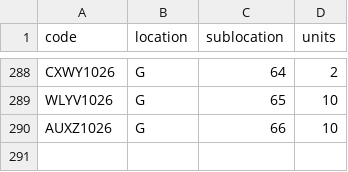
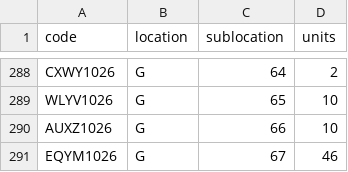
Before and after one commit to DeltaLabo/inventory, a CSV file: data/locations.csv, drawn as a sheet; only a part is shown, gaps mark what is left out; the diff names each change by its address in the sheet, - before the commit and + after, or states it on an @@ line.

```diff
--- a/data/locations.csv
+++ b/data/locations.csv
+row 291: EQYM1026 | G | 67 | 46
```
Also changed, not shown: data/details.csv, 1 other file.
